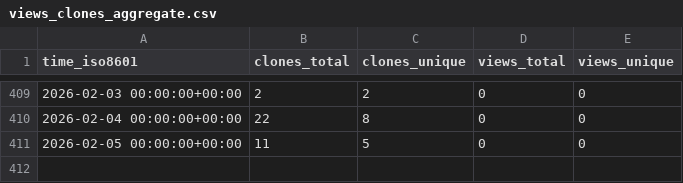
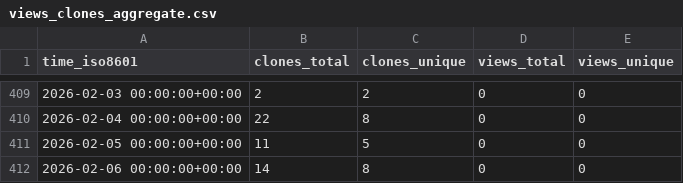
Before and after one commit to cubicleguy/ess_iio, a CSV file: cubicleguy/ess_iio/ghrs-data/views_clones_aggregate.csv, drawn as a sheet; only a part is shown, gaps mark what is left out; the diff names each change by its address in the sheet, - before the commit and + after, or states it on an @@ line.

```diff
--- a/cubicleguy/ess_iio/ghrs-data/views_clones_aggregate.csv
+++ b/cubicleguy/ess_iio/ghrs-data/views_clones_aggregate.csv
+row 412: 2026-02-06 00:00:00+00:00 | 14 | 8 | 0 | 0
```
Also changed, not shown: 1 other file.
